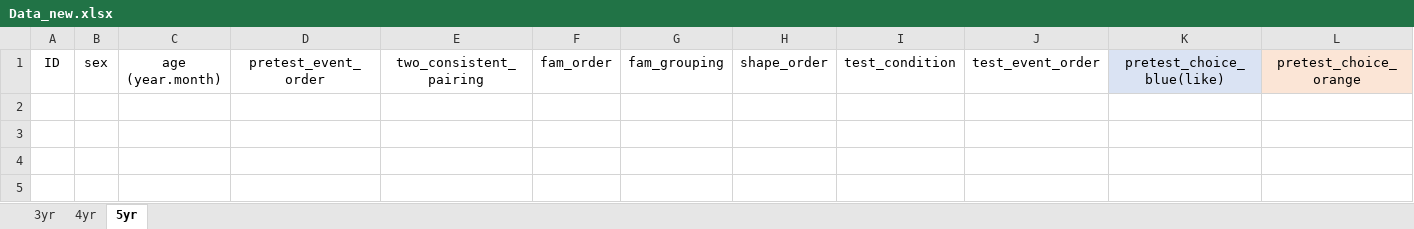
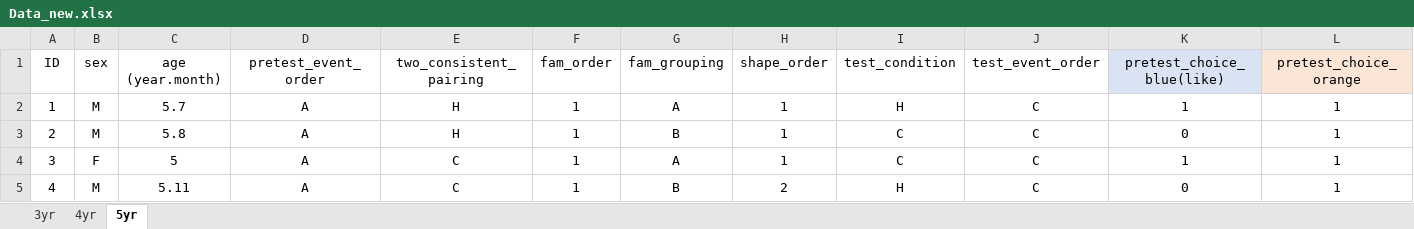
Before and after one commit to dtbenton/joanneModel, an Excel workbook: Data/Data_new.xlsx, sheet 5yr, drawn as a sheet; only a part is shown; values as stored, in another font and other column widths than the file's, no borders; rows hold the shown columns only; the diff names each change by its address in the sheet, - before the commit and + after, or states it on an @@ line.

Commit message:
computer modeling data

```diff
--- a/Data/Data_new.xlsx (sheet 5yr)
+++ b/Data/Data_new.xlsx (sheet 5yr)
+row 2: 1 | M | 5.7 | A | H | 1 | A | 1 | H | C | 1 | 1
+row 3: 2 | M | 5.8 | A | H | 1 | B | 1 | C | C | 0 | 1
+row 4: 3 | F | 5 | A | C | 1 | A | 1 | C | C | 1 | 1
+row 5: 4 | M | 5.11 | A | C | 1 | B | 2 | H | C | 0 | 1
```
Also changed, not shown: sheet 3yr, CMCM Lab Associative Learning Study Counterbalacing.xlsx, 1 other file.
